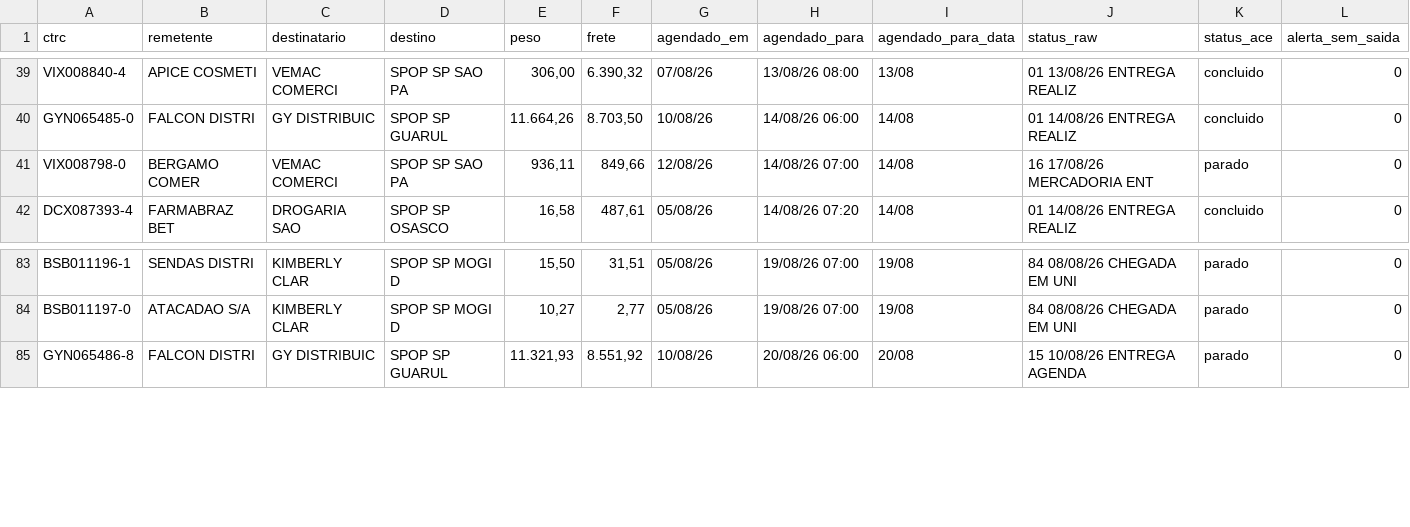
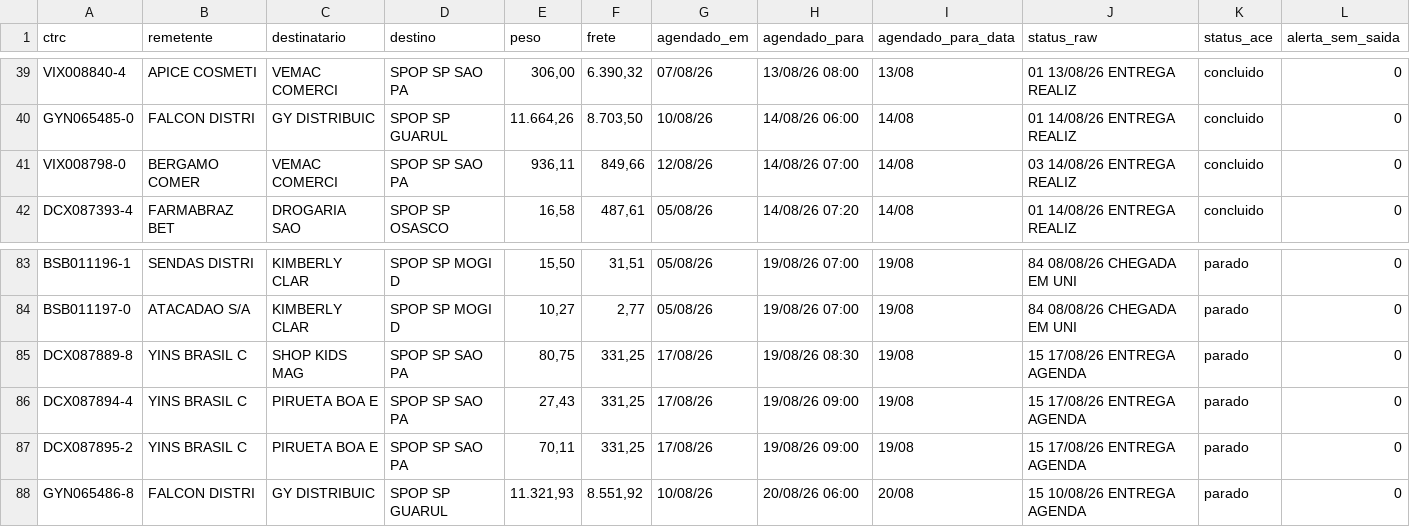
Before and after one commit to binhotransportes15/coletas-ace, a CSV file: dashboard/data/agendamentos_225.csv, drawn as a sheet; only a part is shown, gaps mark what is left out.

```diff
--- a/dashboard/data/agendamentos_225.csv
+++ b/dashboard/data/agendamentos_225.csv
@@ -40,3 +40,3 @@ VIX008840-4,APICE COSMETI,VEMAC COMERCI,SPOP SP SAO PA,"306,00","6.390,32",07/08
 GYN065485-0,FALCON DISTRI,GY DISTRIBUIC,SPOP SP GUARUL,"11.664,26","8.703,50",10/08/26,14/08/26 06:00,14/08,01 14/08/26 ENTREGA REALIZ,concluido,0
-VIX008798-0,BERGAMO COMER,VEMAC COMERCI,SPOP SP SAO PA,"936,11","849,66",12/08/26,14/08/26 07:00,14/08,16 17/08/26 MERCADORIA ENT,parado,0
+VIX008798-0,BERGAMO COMER,VEMAC COMERCI,SPOP SP SAO PA,"936,11","849,66",12/08/26,14/08/26 07:00,14/08,03 14/08/26 ENTREGA REALIZ,concluido,0
 DCX087393-4,FARMABRAZ BET,DROGARIA SAO,SPOP SP OSASCO,"16,58","487,61",05/08/26,14/08/26 07:20,14/08,01 14/08/26 ENTREGA REALIZ,concluido,0
@@ -84,2 +84,5 @@ BSB011196-1,SENDAS DISTRI,KIMBERLY CLAR,SPOP SP MOGI D,"15,50","31,51",05/08/26,
 BSB011197-0,ATACADAO S/A,KIMBERLY CLAR,SPOP SP MOGI D,"10,27","2,77",05/08/26,19/08/26 07:00,19/08,84 08/08/26 CHEGADA EM UNI,parado,0
+DCX087889-8,YINS BRASIL C,SHOP KIDS MAG,SPOP SP SAO PA,"80,75","331,25",17/08/26,19/08/26 08:30,19/08,15 17/08/26 ENTREGA AGENDA,parado,0
+DCX087894-4,YINS BRASIL C,PIRUETA BOA E,SPOP SP SAO PA,"27,43","331,25",17/08/26,19/08/26 09:00,19/08,15 17/08/26 ENTREGA AGENDA,parado,0
+DCX087895-2,YINS BRASIL C,PIRUETA BOA E,SPOP SP SAO PA,"70,11","331,25",17/08/26,19/08/26 09:00,19/08,15 17/08/26 ENTREGA AGENDA,parado,0
 GYN065486-8,FALCON DISTRI,GY DISTRIBUIC,SPOP SP GUARUL,"11.321,93","8.551,92",10/08/26,20/08/26 06:00,20/08,15 10/08/26 ENTREGA AGENDA,parado,0
```
Also changed, not shown: dashboard/data/emissao/resumo_455.csv, dashboard/data/entregas_36.csv, 24 other files.
